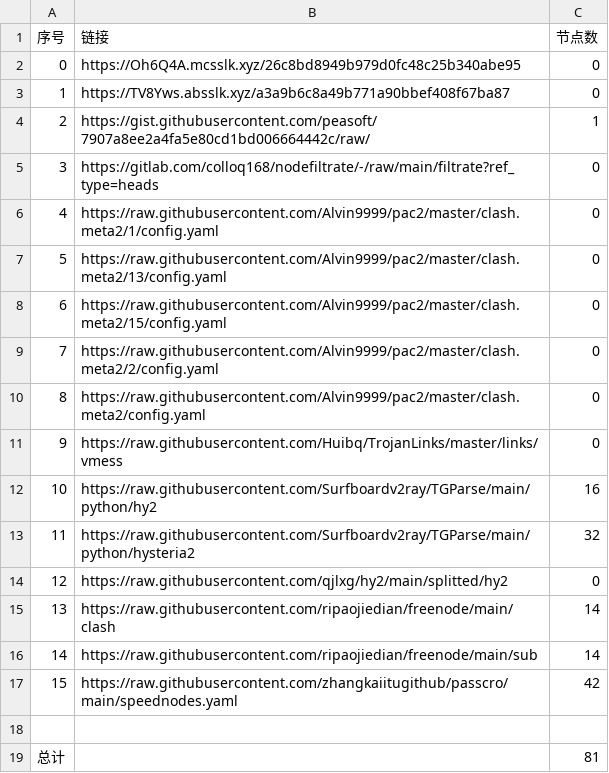
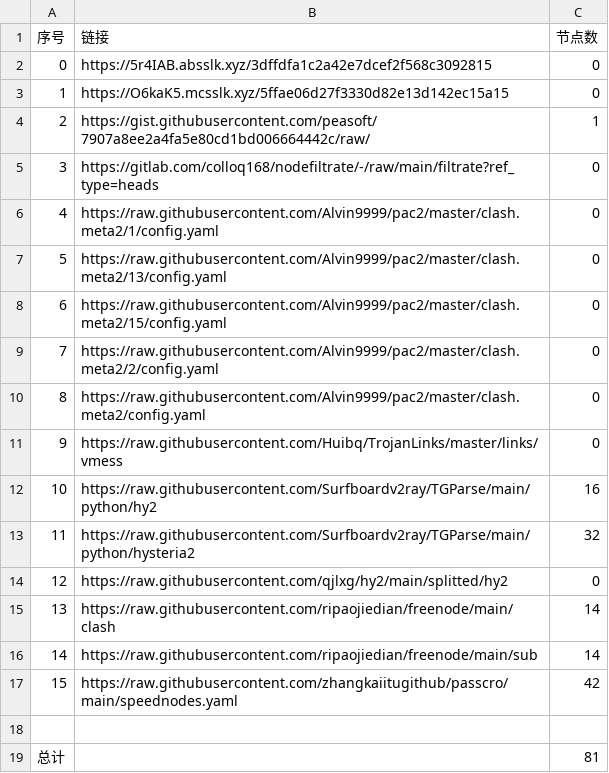
Before and after one commit to BiliRumble/NoMoreRules, a CSV file: list_result.csv, drawn as a sheet.

```diff
--- a/list_result.csv
+++ b/list_result.csv
@@ -1,4 +1,4 @@
 序号,链接,节点数
-0,https://Oh6Q4A.mcsslk.xyz/26c8bd8949b979d0fc48c25b340abe95,0
-1,https://TV8Yws.absslk.xyz/a3a9b6c8a49b771a90bbef408f67ba87,0
+0,https://5r4IAB.absslk.xyz/3dffdfa1c2a42e7dcef2f568c3092815,0
+1,https://O6kaK5.mcsslk.xyz/5ffae06d27f3330d82e13d142ec15a15,0
 2,https://gist.githubusercontent.com/peasoft/7907a8ee2a4fa5e80cd1bd006664442c/raw/,1
```
Also changed, not shown: 2 other files.
